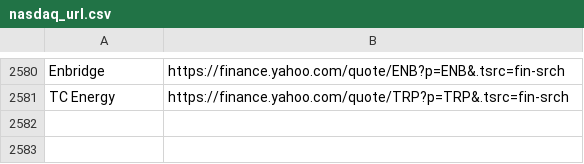
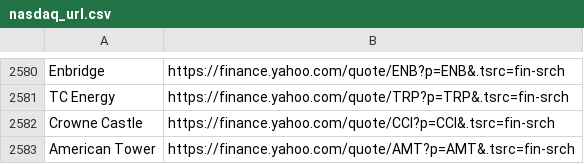
Before and after one commit to thibaultm955/share_dashboard, a CSV file: nasdaq_url.csv, drawn as a sheet; only a part is shown, gaps mark what is left out.

Commit message:
nasdaq

```diff
--- a/nasdaq_url.csv
+++ b/nasdaq_url.csv
@@ -2624 +2624,3 @@ Enbridge,https://finance.yahoo.com/quote/ENB?p=ENB&.tsrc=fin-srch
 TC Energy,https://finance.yahoo.com/quote/TRP?p=TRP&.tsrc=fin-srch
+Crowne Castle,https://finance.yahoo.com/quote/CCI?p=CCI&.tsrc=fin-srch
+American Tower,https://finance.yahoo.com/quote/AMT?p=AMT&.tsrc=fin-srch
```
Also changed, not shown: cleaned_url.csv, 1 other file.
